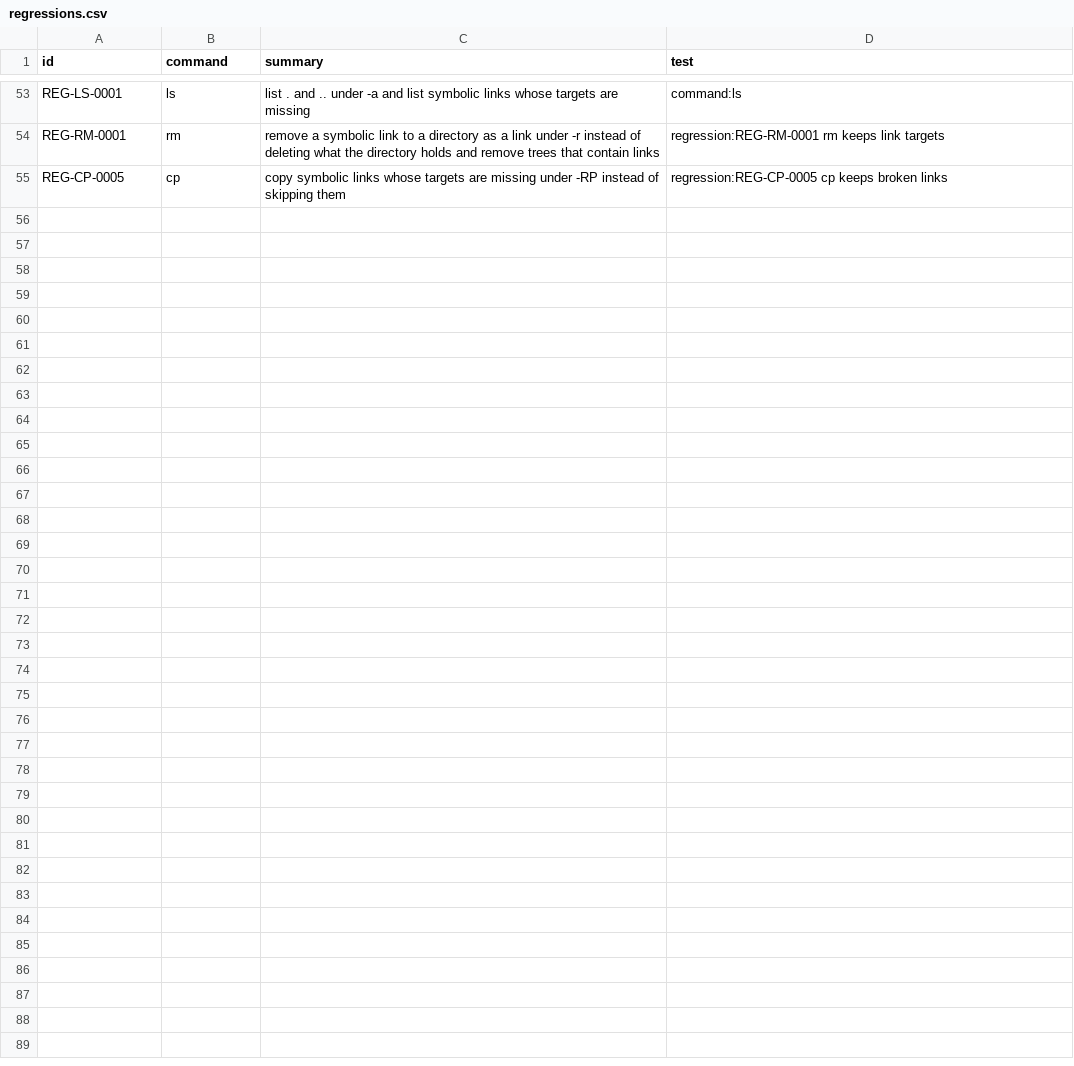
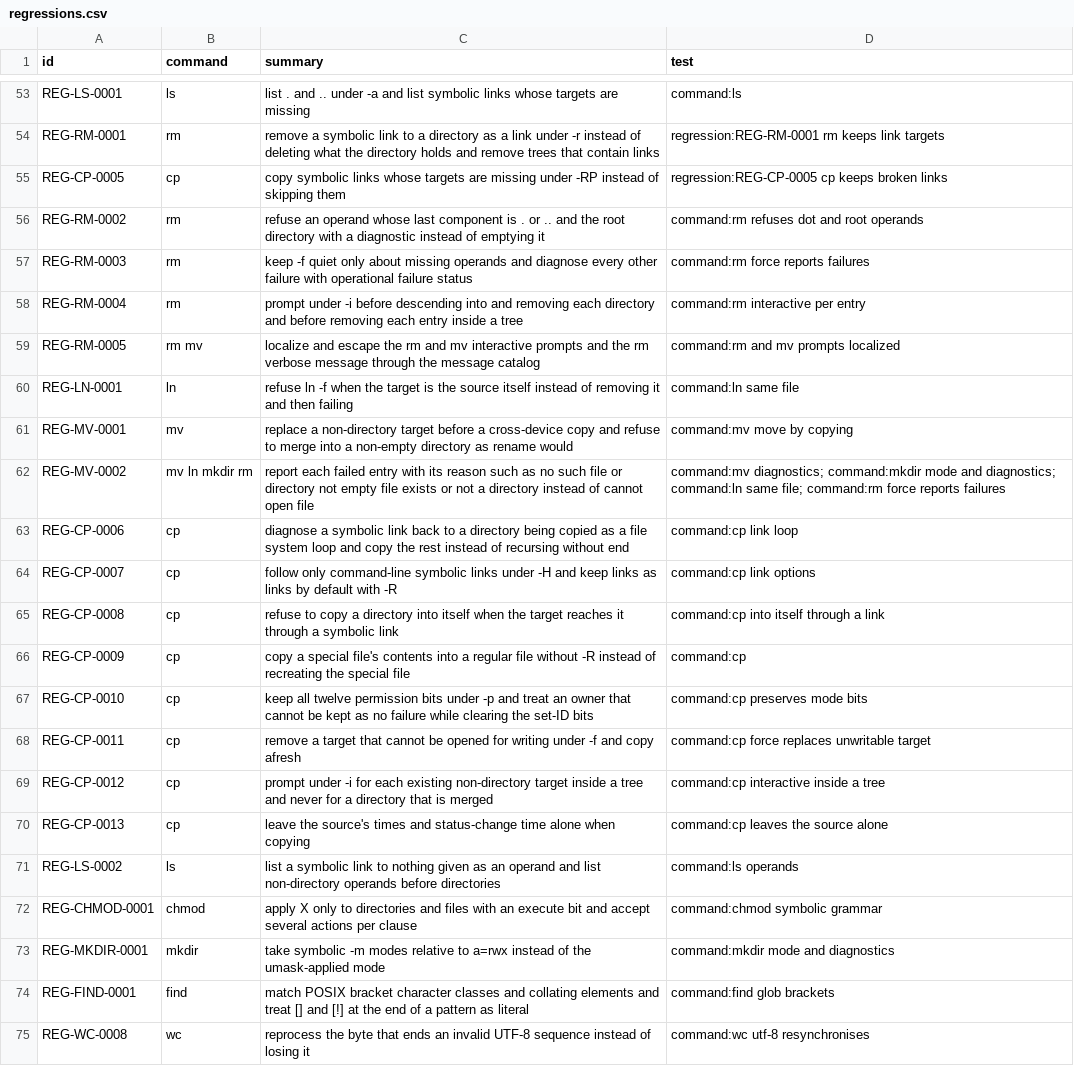
Before and after one commit to bracke/posix_tools, a CSV file: generated/regressions.csv, drawn as a sheet; only a part is shown, gaps mark what is left out; the diff names each change by its address in the sheet, - before the commit and + after, or states it on an @@ line.

```diff
--- a/generated/regressions.csv
+++ b/generated/regressions.csv
+row 56: REG-RM-0002 | rm | refuse an operand whose last component is . or .. and the root directory with a diagnostic instead of emptying it | command:rm refuses dot and root operands
+row 57: REG-RM-0003 | rm | keep -f quiet only about missing operands and diagnose every other failure with operational failure status | command:rm force reports failures
+row 58: REG-RM-0004 | rm | prompt under -i before descending into and removing each directory and before removing each entry inside a tree | command:rm interactive per entry
+row 59: REG-RM-0005 | rm mv | localize and escape the rm and mv interactive prompts and the rm verbose message through the message catalog | command:rm and mv prompts localized
+row 60: REG-LN-0001 | ln | refuse ln -f when the target is the source itself instead of removing it and then failing | command:ln same file
+row 61: REG-MV-0001 | mv | replace a non-directory target before a cross-device copy and refuse to merge into a non-empty directory as rename would | command:mv move by copying
+row 62: REG-MV-0002 | mv ln mkdir rm | report each failed entry with its reason such as no such file or directory not empty file exists or not a directory instead of cannot open file | command:mv diagnostics; command:mkdir mode and diagnostics; command:ln same file; command:rm force reports failures
+row 63: REG-CP-0006 | cp | diagnose a symbolic link back to a directory being copied as a file system loop and copy the rest instead of recursing without end | command:cp link loop
+row 64: REG-CP-0007 | cp | follow only command-line symbolic links under -H and keep links as links by default with -R | command:cp link options
+row 65: REG-CP-0008 | cp | refuse to copy a directory into itself when the target reaches it through a symbolic link | command:cp into itself through a link
+row 66: REG-CP-0009 | cp | copy a special file's contents into a regular file without -R instead of recreating the special file | command:cp
+row 67: REG-CP-0010 | cp | keep all twelve permission bits under -p and treat an owner that cannot be kept as no failure while clearing the set-ID bits | command:cp preserves mode bits
+row 68: REG-CP-0011 | cp | remove a target that cannot be opened for writing under -f and copy afresh | command:cp force replaces unwritable target
+row 69: REG-CP-0012 | cp | prompt under -i for each existing non-directory target inside a tree and never for a directory that is merged | command:cp interactive inside a tree
+row 70: REG-CP-0013 | cp | leave the source's times and status-change time alone when copying | command:cp leaves the source alone
+row 71: REG-LS-0002 | ls | list a symbolic link to nothing given as an operand and list non-directory operands before directories | command:ls operands
+row 72: REG-CHMOD-0001 | chmod | apply X only to directories and files with an execute bit and accept several actions per clause | command:chmod symbolic grammar
+row 73: REG-MKDIR-0001 | mkdir | take symbolic -m modes relative to a=rwx instead of the umask-applied mode | command:mkdir mode and diagnostics
+row 74: REG-FIND-0001 | find | match POSIX bracket character classes and collating elements and treat [] and [!] at the end of a pattern as literal | command:find glob brackets
+row 75: REG-WC-0008 | wc | reprocess the byte that ends an invalid UTF-8 sequence instead of losing it | command:wc utf-8 resynchronises
```
Also changed, not shown: generated/requirements.csv, 47 other files.
